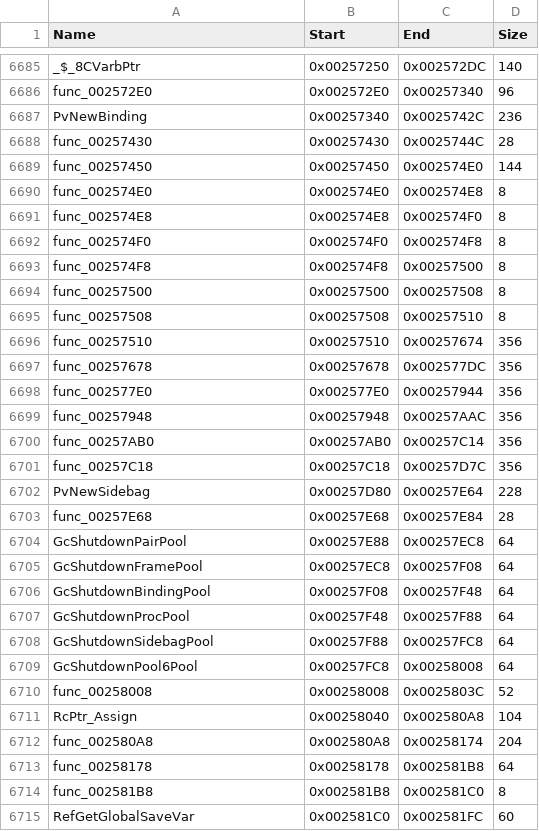
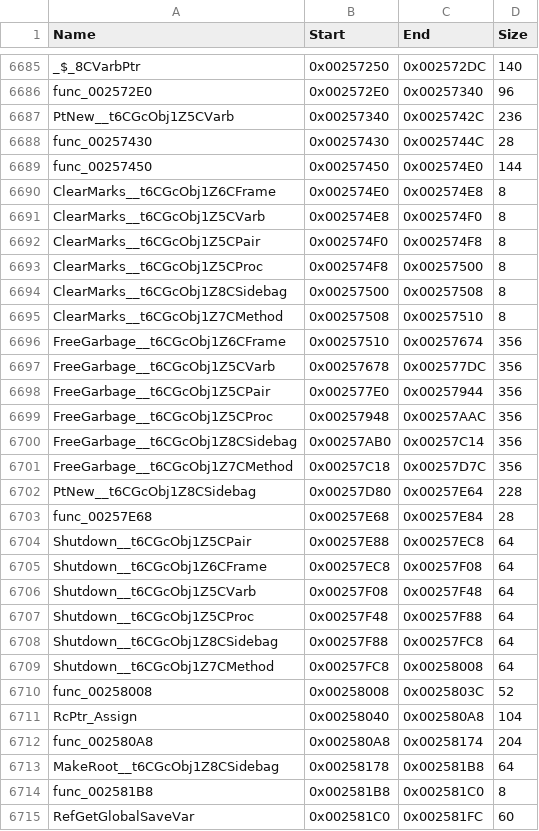
Before and after one commit to brc7/sly2-decomp, a CSV file: config/functions.csv, drawn as a sheet; only a part is shown, gaps mark what is left out; the diff covers the shown part only.

```diff
--- a/config/functions.csv
+++ b/config/functions.csv
@@ -6686,25 +6686,25 @@ _$_8CVarbPtr,0x00257250,0x002572DC,140
 func_002572E0,0x002572E0,0x00257340,96
-PvNewBinding,0x00257340,0x0025742C,236
+PtNew__t6CGcObj1Z5CVarb,0x00257340,0x0025742C,236
 func_00257430,0x00257430,0x0025744C,28
 func_00257450,0x00257450,0x002574E0,144
-func_002574E0,0x002574E0,0x002574E8,8
-func_002574E8,0x002574E8,0x002574F0,8
-func_002574F0,0x002574F0,0x002574F8,8
-func_002574F8,0x002574F8,0x00257500,8
-func_00257500,0x00257500,0x00257508,8
-func_00257508,0x00257508,0x00257510,8
-func_00257510,0x00257510,0x00257674,356
-func_00257678,0x00257678,0x002577DC,356
-func_002577E0,0x002577E0,0x00257944,356
-func_00257948,0x00257948,0x00257AAC,356
-func_00257AB0,0x00257AB0,0x00257C14,356
-func_00257C18,0x00257C18,0x00257D7C,356
-PvNewSidebag,0x00257D80,0x00257E64,228
+ClearMarks__t6CGcObj1Z6CFrame,0x002574E0,0x002574E8,8
+ClearMarks__t6CGcObj1Z5CVarb,0x002574E8,0x002574F0,8
+ClearMarks__t6CGcObj1Z5CPair,0x002574F0,0x002574F8,8
+ClearMarks__t6CGcObj1Z5CProc,0x002574F8,0x00257500,8
+ClearMarks__t6CGcObj1Z8CSidebag,0x00257500,0x00257508,8
+ClearMarks__t6CGcObj1Z7CMethod,0x00257508,0x00257510,8
+FreeGarbage__t6CGcObj1Z6CFrame,0x00257510,0x00257674,356
+FreeGarbage__t6CGcObj1Z5CVarb,0x00257678,0x002577DC,356
+FreeGarbage__t6CGcObj1Z5CPair,0x002577E0,0x00257944,356
+FreeGarbage__t6CGcObj1Z5CProc,0x00257948,0x00257AAC,356
+FreeGarbage__t6CGcObj1Z8CSidebag,0x00257AB0,0x00257C14,356
+FreeGarbage__t6CGcObj1Z7CMethod,0x00257C18,0x00257D7C,356
+PtNew__t6CGcObj1Z8CSidebag,0x00257D80,0x00257E64,228
 func_00257E68,0x00257E68,0x00257E84,28
-GcShutdownPairPool,0x00257E88,0x00257EC8,64
-GcShutdownFramePool,0x00257EC8,0x00257F08,64
-GcShutdownBindingPool,0x00257F08,0x00257F48,64
-GcShutdownProcPool,0x00257F48,0x00257F88,64
-GcShutdownSidebagPool,0x00257F88,0x00257FC8,64
-GcShutdownPool6Pool,0x00257FC8,0x00258008,64
+Shutdown__t6CGcObj1Z5CPair,0x00257E88,0x00257EC8,64
+Shutdown__t6CGcObj1Z6CFrame,0x00257EC8,0x00257F08,64
+Shutdown__t6CGcObj1Z5CVarb,0x00257F08,0x00257F48,64
+Shutdown__t6CGcObj1Z5CProc,0x00257F48,0x00257F88,64
+Shutdown__t6CGcObj1Z8CSidebag,0x00257F88,0x00257FC8,64
+Shutdown__t6CGcObj1Z7CMethod,0x00257FC8,0x00258008,64
 func_00258008,0x00258008,0x0025803C,52
@@ -6712,3 +6712,3 @@ RcPtr_Assign,0x00258040,0x002580A8,104
 func_002580A8,0x002580A8,0x00258174,204
-func_00258178,0x00258178,0x002581B8,64
+MakeRoot__t6CGcObj1Z8CSidebag,0x00258178,0x002581B8,64
 func_002581B8,0x002581B8,0x002581C0,8
```
Also changed, not shown: 23 edited cells elsewhere in this file, config/matched.csv, tools/layout/units.csv, 29 other files.
